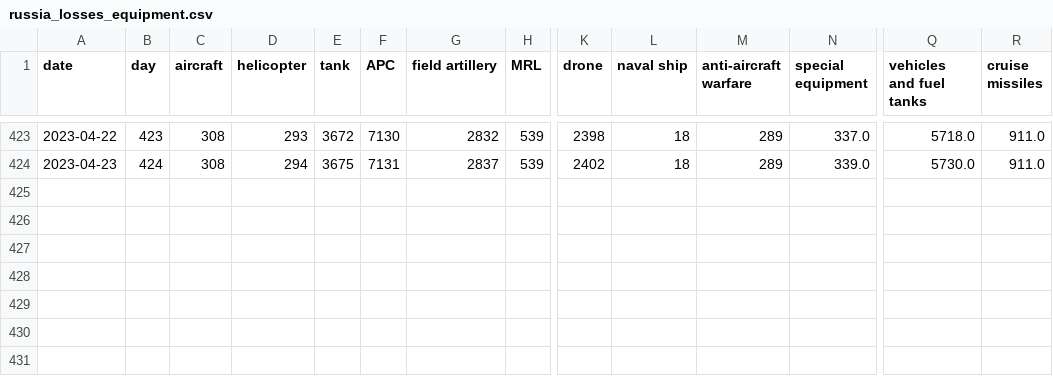
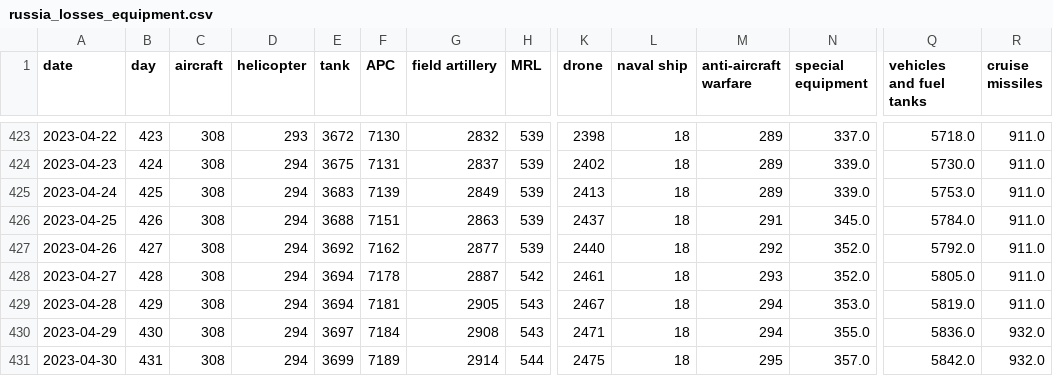
Before and after one commit to weiyuet/Russo-Ukrainian_War, a CSV file: data/russia_losses_equipment.csv, drawn as a sheet; only a part is shown, gaps mark what is left out; rows hold the shown columns only; the diff names each change by its address in the sheet, - before the commit and + after, or states it on an @@ line.

```diff
--- a/data/russia_losses_equipment.csv
+++ b/data/russia_losses_equipment.csv
+row 425: 2023-04-24 | 425 | 308 | 294 | 3683 | 7139 | 2849 | 539 | 2413 | 18 | 289 | 339.0 | 5753.0 | 911.0
+row 426: 2023-04-25 | 426 | 308 | 294 | 3688 | 7151 | 2863 | 539 | 2437 | 18 | 291 | 345.0 | 5784.0 | 911.0
+row 427: 2023-04-26 | 427 | 308 | 294 | 3692 | 7162 | 2877 | 539 | 2440 | 18 | 292 | 352.0 | 5792.0 | 911.0
+row 428: 2023-04-27 | 428 | 308 | 294 | 3694 | 7178 | 2887 | 542 | 2461 | 18 | 293 | 352.0 | 5805.0 | 911.0
+row 429: 2023-04-28 | 429 | 308 | 294 | 3694 | 7181 | 2905 | 543 | 2467 | 18 | 294 | 353.0 | 5819.0 | 911.0
+row 430: 2023-04-29 | 430 | 308 | 294 | 3697 | 7184 | 2908 | 543 | 2471 | 18 | 294 | 355.0 | 5836.0 | 932.0
+row 431: 2023-04-30 | 431 | 308 | 294 | 3699 | 7189 | 2914 | 544 | 2475 | 18 | 295 | 357.0 | 5842.0 | 932.0
```
Also changed, not shown: data/russia_losses_personnel.csv, 4 other files.
